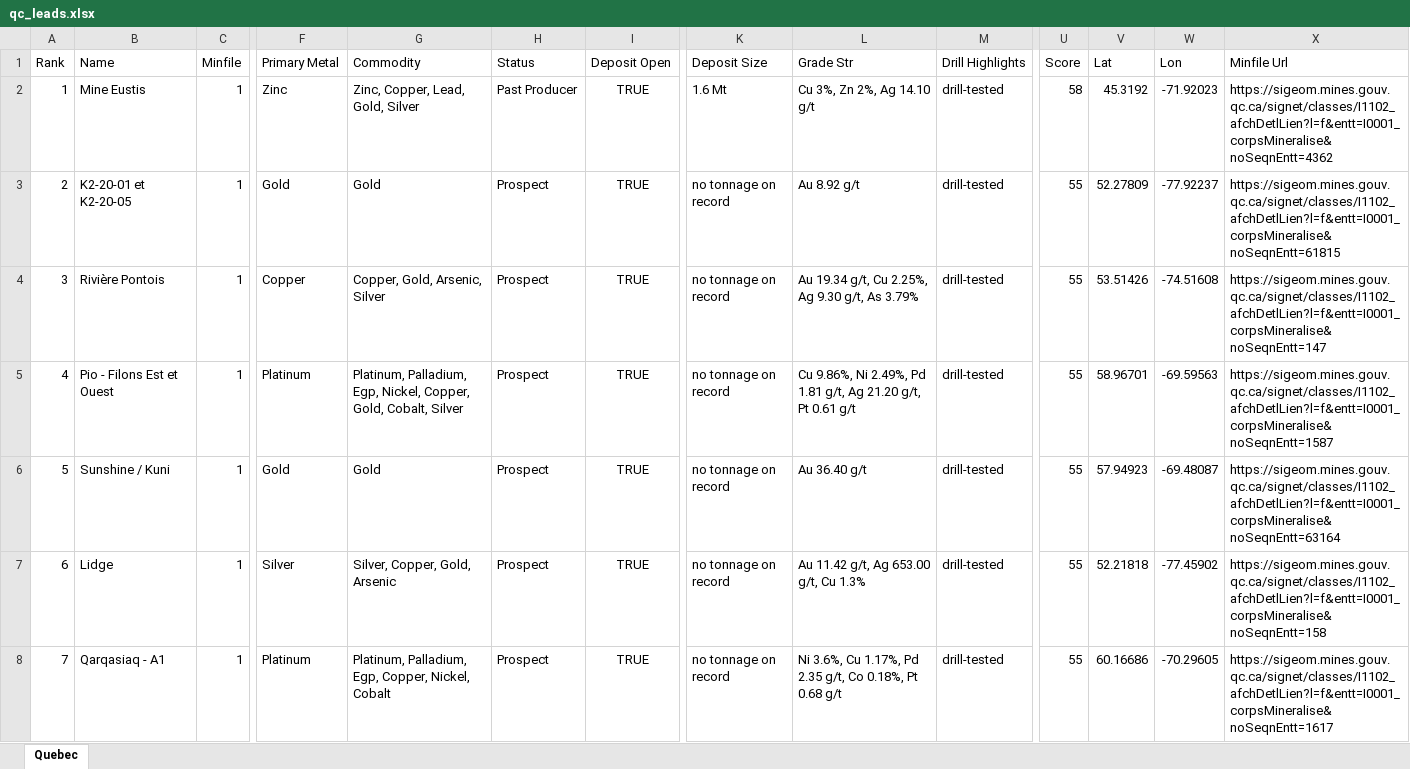
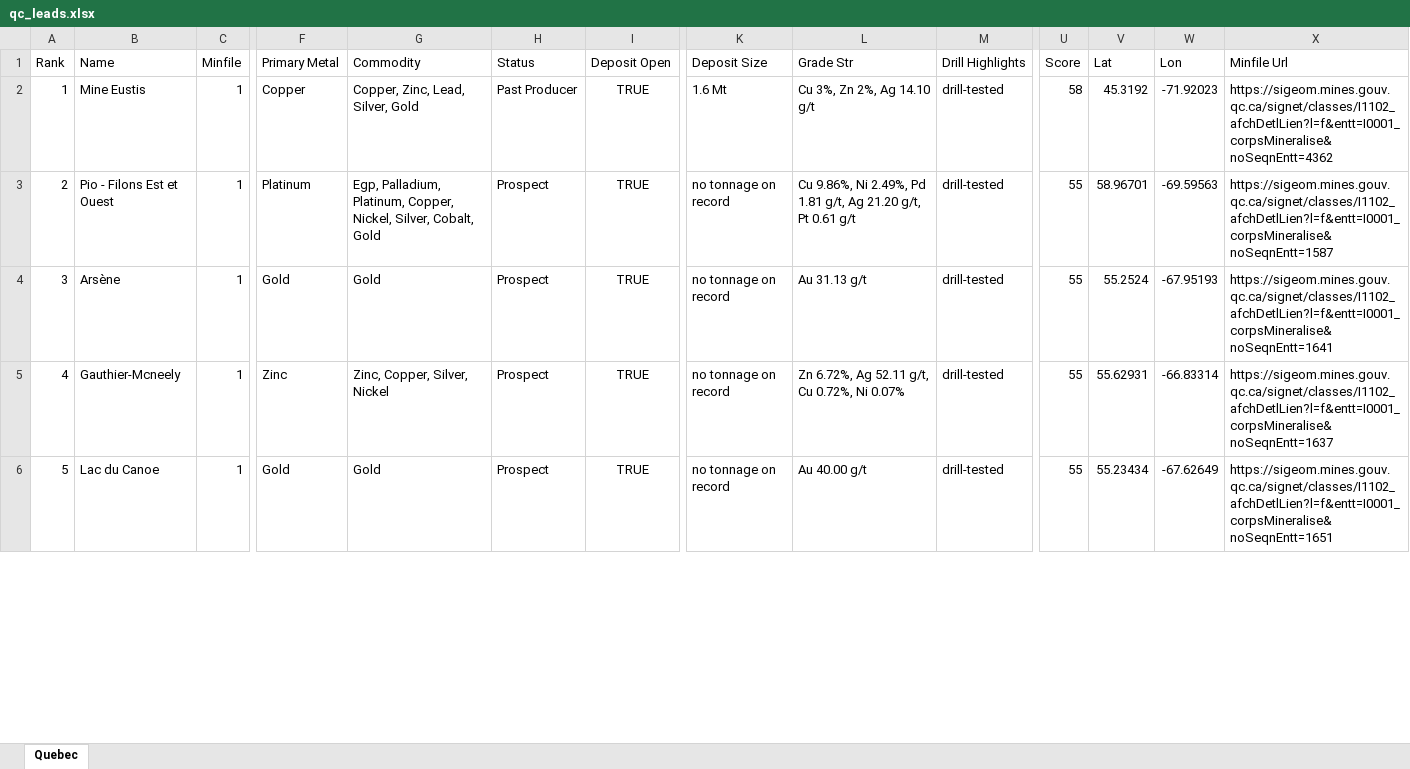
Before and after one commit to jaydeepdive/closeology, an Excel workbook: site/qc_leads.xlsx, sheet Quebec, drawn as a sheet; only a part is shown, gaps mark what is left out; values as stored, in another font and other column widths than the file's, no borders; removed rows and columns are numbered as before the commit, all else as after; rows hold the shown columns only; the diff covers the shown part only; the diff names each change by its address in the sheet, - before the commit and + after, or states it on an @@ line.

```diff
--- a/site/qc_leads.xlsx (sheet Quebec)
+++ b/site/qc_leads.xlsx (sheet Quebec)
-F2 (Primary Metal): Zinc
+F2 (Primary Metal): Copper
-G2 (Commodity): Zinc, Copper, Lead, Gold, Silver
+G2 (Commodity): Copper, Zinc, Lead, Silver, Gold
-row 3: 2 | K2-20-01 et K2-20-05 | 1 | Gold | Gold | Prospect | TRUE | no tonnage on record | Au 8.92 g/t | drill-tested | 55 | 52.27809 | -77.92237 | https://sigeom.mines.gouv.qc.ca/signet/classes/I1102_afchDetlLien?l=f&entt=I0001_corpsMineralise&noSeqnEntt=61815
-row 4: 3 | Rivière Pontois | 1 | Copper | Copper, Gold, Arsenic, Silver | Prospect | TRUE | no tonnage on record | Au 19.34 g/t, Cu 2.25%, Ag 9.30 g/t, As 3.79% | drill-tested | 55 | 53.51426 | -74.51608 | https://sigeom.mines.gouv.qc.ca/signet/classes/I1102_afchDetlLien?l=f&entt=I0001_corpsMineralise&noSeqnEntt=147
@@ column A (Rank) renumbered between rows 3 and 58 @@
-G3 (Commodity): Platinum, Palladium, Egp, Nickel, Copper, Gold, Cobalt, Silver
+G3 (Commodity): Egp, Palladium, Platinum, Copper, Nickel, Silver, Cobalt, Gold
-B4 (Name): Sunshine / Kuni
+B4 (Name): Arsène
-L4 (Grade Str): Au 36.40 g/t
+L4 (Grade Str): Au 31.13 g/t
-V4 (Lat): 57.94923
+V4 (Lat): 55.2524
-W4 (Lon): -69.48087
+W4 (Lon): -67.95193
-X4 (Minfile Url): https://sigeom.mines.gouv.qc.ca/signet/classes/I1102_afchDetlLien?l=f&entt=I0001_corpsMineralise&noSeqnEntt=63164
+X4 (Minfile Url): https://sigeom.mines.gouv.qc.ca/signet/classes/I1102_afchDetlLien?l=f&entt=I0001_corpsMineralise&noSeqnEntt=1641
-B5 (Name): Lidge
+B5 (Name): Gauthier-Mcneely
-F5 (Primary Metal): Silver
+F5 (Primary Metal): Zinc
-G5 (Commodity): Silver, Copper, Gold, Arsenic
+G5 (Commodity): Zinc, Copper, Silver, Nickel
-L5 (Grade Str): Au 11.42 g/t, Ag 653.00 g/t, Cu 1.3%
+L5 (Grade Str): Zn 6.72%, Ag 52.11 g/t, Cu 0.72%, Ni 0.07%
-V5 (Lat): 52.21818
+V5 (Lat): 55.62931
-W5 (Lon): -77.45902
+W5 (Lon): -66.83314
-X5 (Minfile Url): https://sigeom.mines.gouv.qc.ca/signet/classes/I1102_afchDetlLien?l=f&entt=I0001_corpsMineralise&noSeqnEntt=158
+X5 (Minfile Url): https://sigeom.mines.gouv.qc.ca/signet/classes/I1102_afchDetlLien?l=f&entt=I0001_corpsMineralise&noSeqnEntt=1637
-B6 (Name): Qarqasiaq - A1
+B6 (Name): Lac du Canoe
-F6 (Primary Metal): Platinum
+F6 (Primary Metal): Gold
-G6 (Commodity): Platinum, Palladium, Egp, Copper, Nickel, Cobalt
+G6 (Commodity): Gold
-L6 (Grade Str): Ni 3.6%, Cu 1.17%, Pd 2.35 g/t, Co 0.18%, Pt 0.68 g/t
+L6 (Grade Str): Au 40.00 g/t
-V6 (Lat): 60.16686
+V6 (Lat): 55.23434
-W6 (Lon): -70.29605
+W6 (Lon): -67.62649
-X6 (Minfile Url): https://sigeom.mines.gouv.qc.ca/signet/classes/I1102_afchDetlLien?l=f&entt=I0001_corpsMineralise&noSeqnEntt=1617
+X6 (Minfile Url): https://sigeom.mines.gouv.qc.ca/signet/classes/I1102_afchDetlLien?l=f&entt=I0001_corpsMineralise&noSeqnEntt=1651
```
Also changed, not shown: 11 added rows, 11 removed rows and 274 edited cells elsewhere in this sheet, site/bc_leads.xlsx, site/ns_leads.xlsx, 22 other files.
